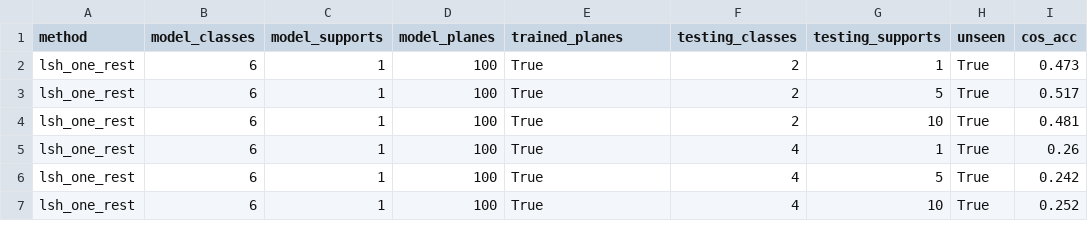
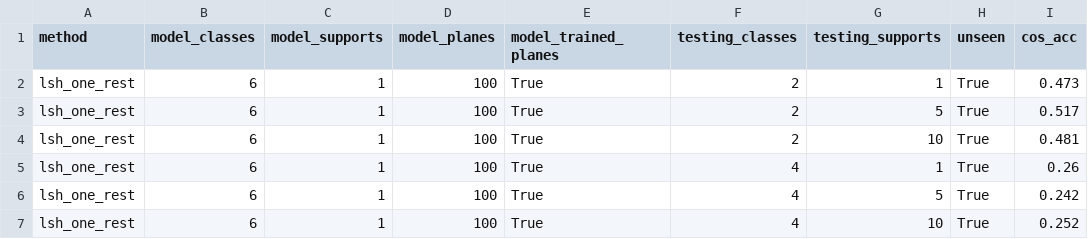
Before and after one commit to AndrewLitteken/budapest-summer-research-2018, a CSV file: data/csv/cifar_lsh_random_lsh_one_rest.csv, drawn as a sheet; only a part is shown; the diff names each change by its address in the sheet, - before the commit and + after, or states it on an @@ line.

```diff
--- a/data/csv/cifar_lsh_random_lsh_one_rest.csv
+++ b/data/csv/cifar_lsh_random_lsh_one_rest.csv
-E1: trained_planes
+E1: model_trained_planes
```
Also changed, not shown: data/csv/cifar_100_cosine_lsh_one_rest.csv, data/csv/cifar_100_cosine_lsh_random.csv, 11 other files.
